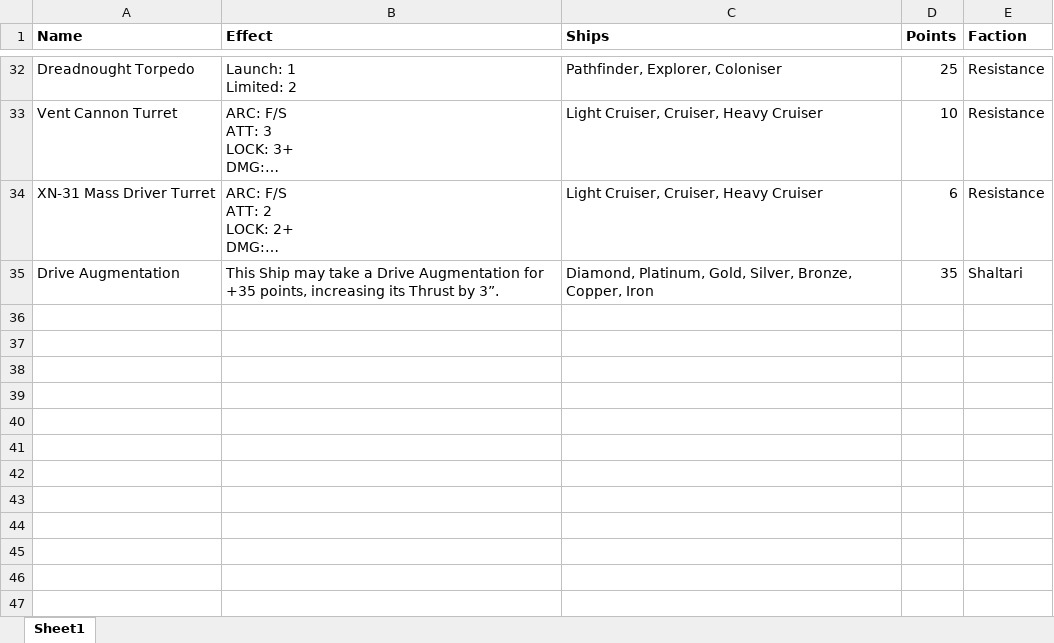
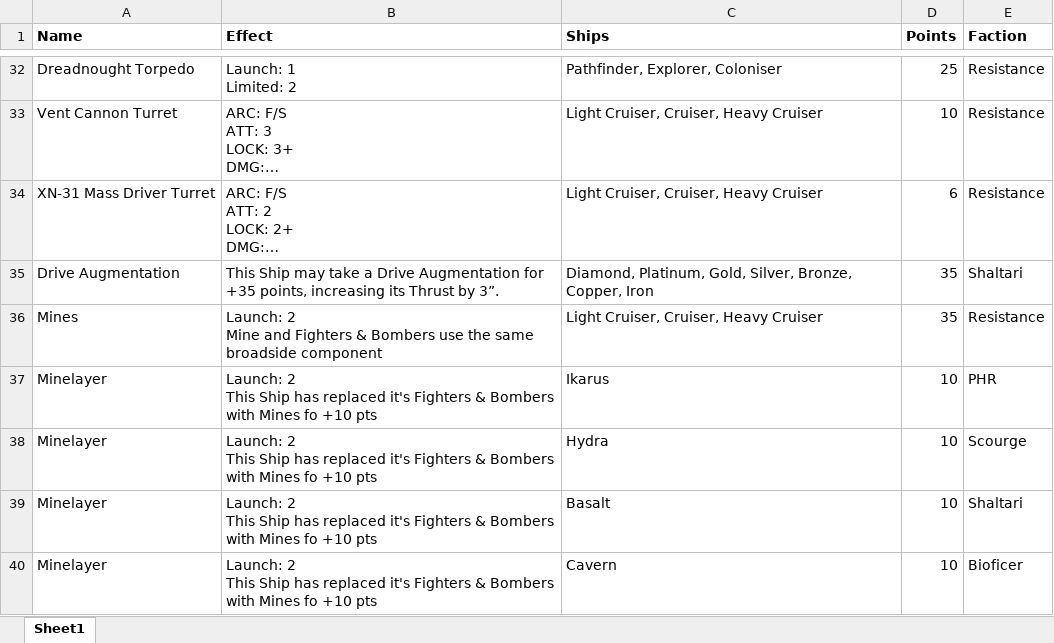
Before and after one commit to TemporalDistoriton/DropfleetTTS, an Excel workbook: Test Code/UpgradeGenny/Upgrades.xlsx, sheet Sheet1, drawn as a sheet; only a part is shown, gaps mark what is left out; long unchanged cells end in …; values as stored, in another font and other column widths than the file's, no borders; ↵ is a line break in a cell; the diff names each change by its address in the sheet, - before the commit and + after, or states it on an @@ line.

```diff
--- a/Test Code/UpgradeGenny/Upgrades.xlsx (sheet Sheet1)
+++ b/Test Code/UpgradeGenny/Upgrades.xlsx (sheet Sheet1)
+row 36: Mines | Launch: 2 ↵ Mine and Fighters & Bombers use the same broadside component | Light Cruiser, Cruiser, Heavy Cruiser | 35 | Resistance
+row 37: Minelayer | Launch: 2 ↵ This Ship has replaced it's Fighters & Bombers with Mines fo +10 pts | Ikarus | 10 | PHR
+row 38: Minelayer | Launch: 2 ↵ This Ship has replaced it's Fighters & Bombers with Mines fo +10 pts | Hydra | 10 | Scourge
+row 39: Minelayer | Launch: 2 ↵ This Ship has replaced it's Fighters & Bombers with Mines fo +10 pts | Basalt | 10 | Shaltari
+row 40: Minelayer | Launch: 2 ↵ This Ship has replaced it's Fighters & Bombers with Mines fo +10 pts | Cavern | 10 | Bioficer
```
Also changed, not shown: Test Code/OneAsMany/d.xlsx, 48 other files.
